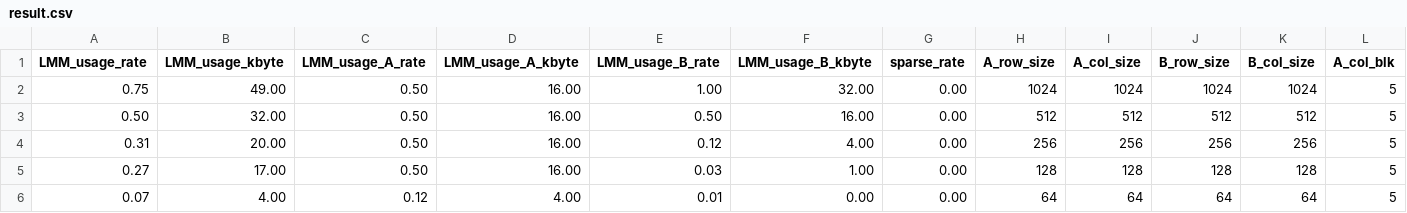
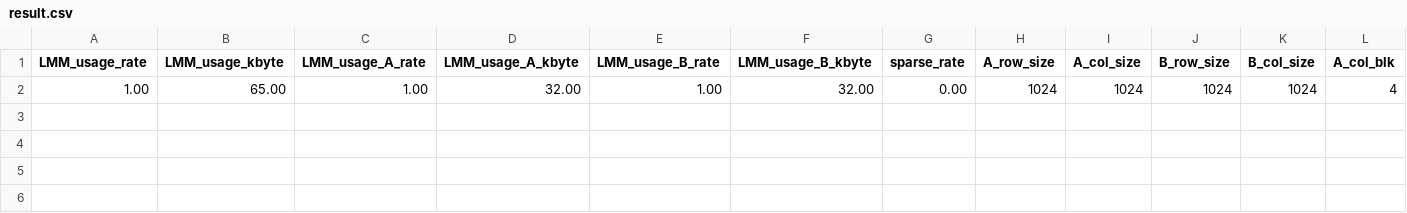
Before and after one commit to taku2365/IMAX_sparse.cent, a CSV file: src/emax6_sparselib/result.csv, drawn as a sheet; only a part is shown; removed rows and columns are numbered as before the commit, all else as after; rows hold the shown columns only; the diff names each change by its address in the sheet, - before the commit and + after, or states it on an @@ line.

```diff
--- a/src/emax6_sparselib/result.csv
+++ b/src/emax6_sparselib/result.csv
-row 2: 0.75 | 49.00 | 0.50 | 16.00 | 1.00 | 32.00 | 0.00 | 1024 | 1024 | 1024 | 1024 | 5
-row 3: 0.50 | 32.00 | 0.50 | 16.00 | 0.50 | 16.00 | 0.00 | 512 | 512 | 512 | 512 | 5
-row 4: 0.31 | 20.00 | 0.50 | 16.00 | 0.12 | 4.00 | 0.00 | 256 | 256 | 256 | 256 | 5
-row 5: 0.27 | 17.00 | 0.50 | 16.00 | 0.03 | 1.00 | 0.00 | 128 | 128 | 128 | 128 | 5
-row 6: 0.07 | 4.00 | 0.12 | 4.00 | 0.01 | 0.00 | 0.00 | 64 | 64 | 64 | 64 | 5
+row 2: 1.00 | 65.00 | 1.00 | 32.00 | 1.00 | 32.00 | 0.00 | 1024 | 1024 | 1024 | 1024 | 4
```
Also changed, not shown: 46 other files.
